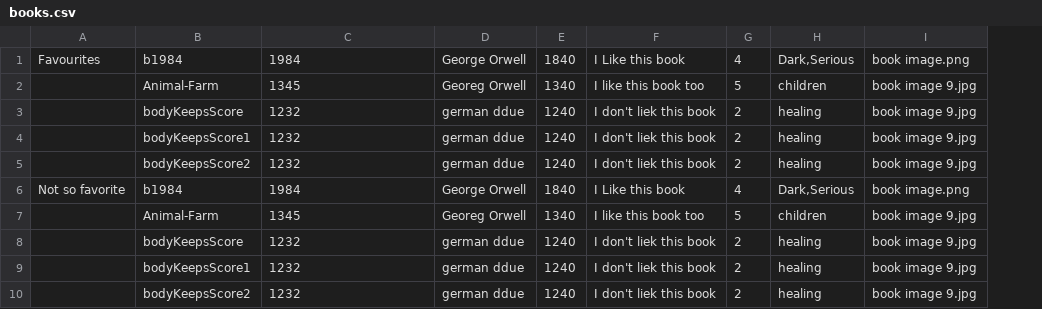
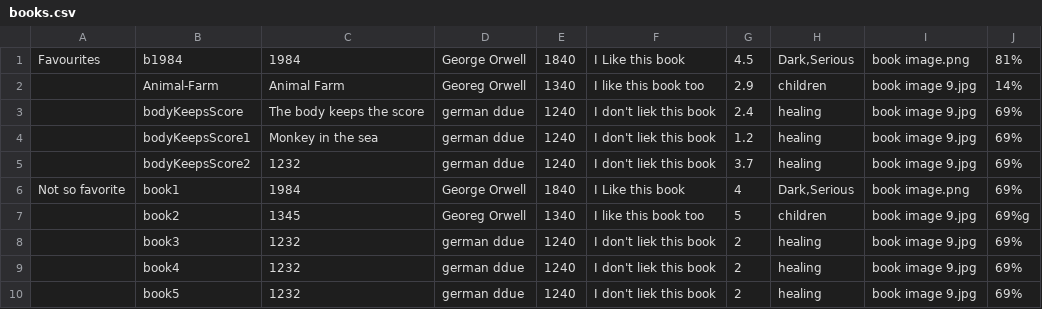
Before and after one commit to bootywizard002/MyWebsite, a CSV file: books.csv, drawn as a sheet; the diff names each change by its address in the sheet, - before the commit and + after, or states it on an @@ line.

Commit message:
Finished functionality for books page

```diff
--- a/books.csv
+++ b/books.csv
+column J, rows 1-10: 81% | 14% | 69% | 69% | 69% | 69% | 69%g | 69% | 69% | 69%
-G1: 4
+G1: 4.5
-C2: 1345
+C2: Animal Farm
-G2: 5
+G2: 2.9
-C3: 1232
+C3: The body keeps the score
-G3: 2
+G3: 2.4
-C4: 1232
+C4: Monkey in the sea
-G4: 2
+G4: 1.2
-G5: 2
+G5: 3.7
-B6: b1984
+B6: book1
-B7: Animal-Farm
+B7: book2
-B8: bodyKeepsScore
+B8: book3
-B9: bodyKeepsScore1
+B9: book4
-B10: bodyKeepsScore2
+B10: book5
```
Also changed, not shown: 3 other files.
